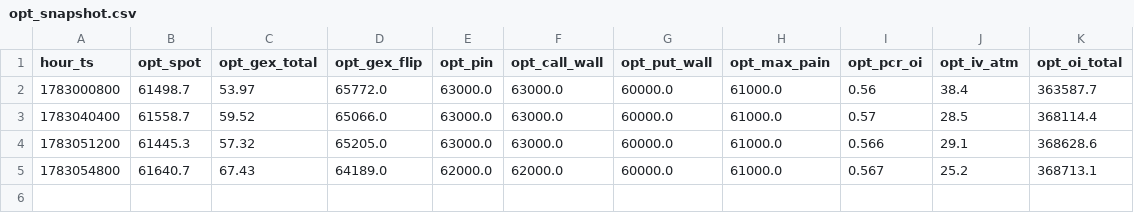
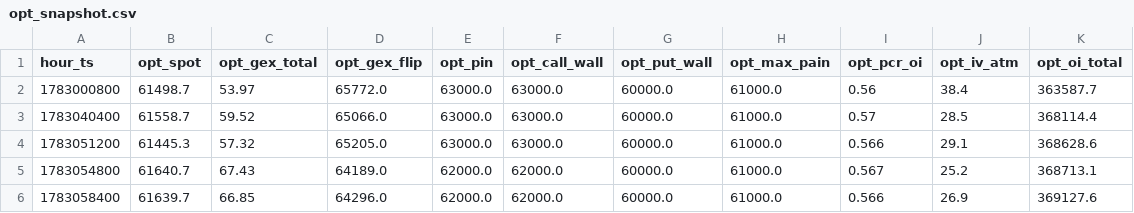
Before and after one commit to maghfurzakiy/btc-data, a CSV file: cache/opt_snapshot.csv, drawn as a sheet.

```diff
--- a/cache/opt_snapshot.csv
+++ b/cache/opt_snapshot.csv
@@ -5 +5,2 @@ hour_ts,opt_spot,opt_gex_total,opt_gex_flip,opt_pin,opt_call_wall,opt_put_wall,o
 1783054800,61640.7,67.43,64189.0,62000.0,62000.0,60000.0,61000.0,0.567,25.2,368713.1
+1783058400,61639.7,66.85,64296.0,62000.0,62000.0,60000.0,61000.0,0.566,26.9,369127.6
```
Also changed, not shown: upnl_history.csv, 1 other file.
